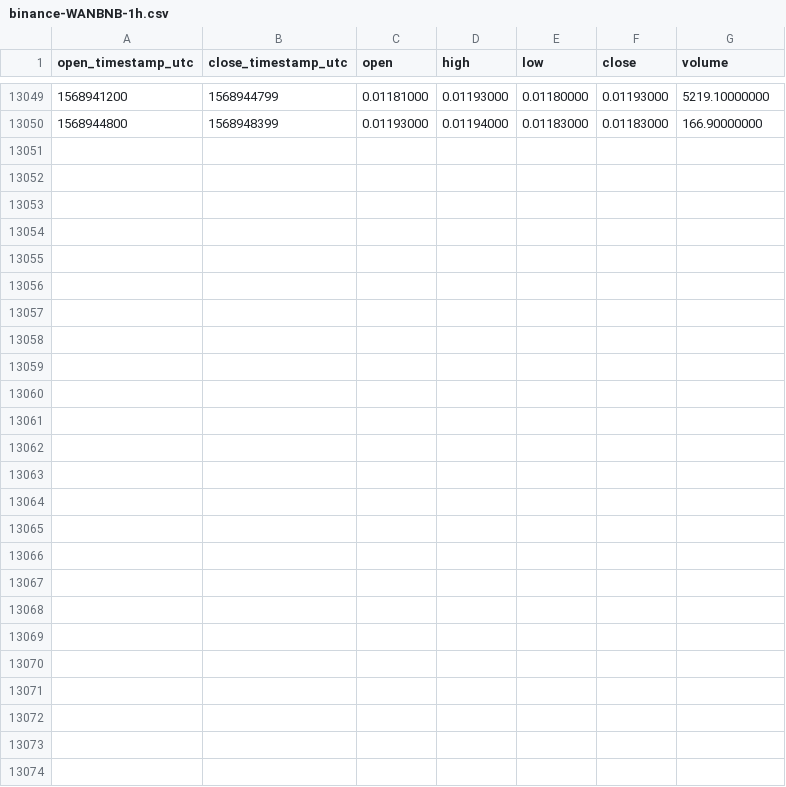
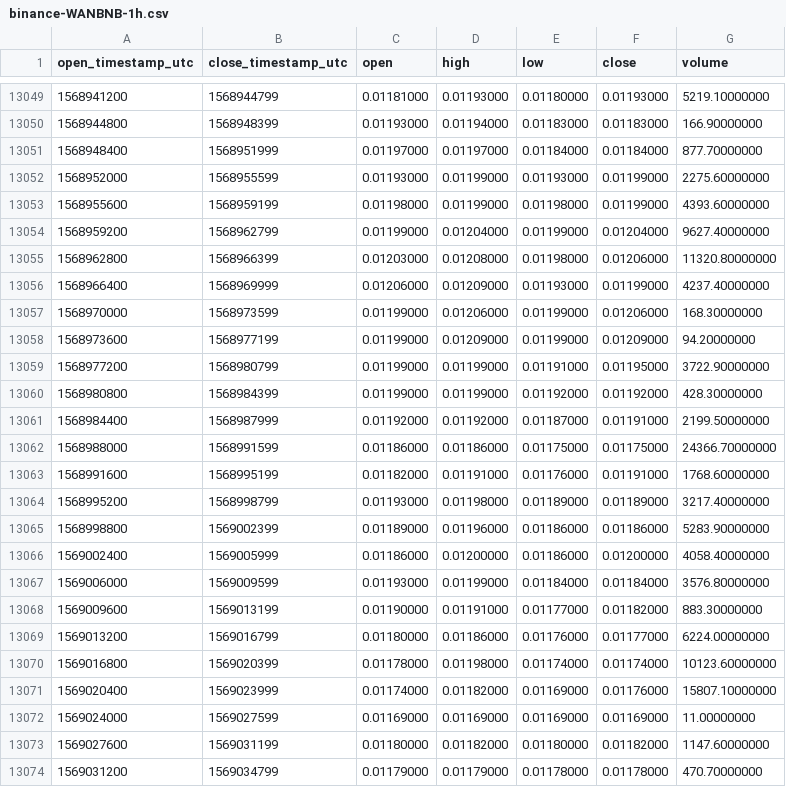
Before and after one commit to cryptobigbro/binance-WANBNB, a CSV file: binance-WANBNB-1h.csv, drawn as a sheet; only a part is shown, gaps mark what is left out; the diff names each change by its address in the sheet, - before the commit and + after, or states it on an @@ line.

Commit message:
Update OHLCV data.

```diff
--- a/binance-WANBNB-1h.csv
+++ b/binance-WANBNB-1h.csv
+row 13051: 1568948400 | 1568951999 | 0.01197000 | 0.01197000 | 0.01184000 | 0.01184000 | 877.70000000
+row 13052: 1568952000 | 1568955599 | 0.01193000 | 0.01199000 | 0.01193000 | 0.01199000 | 2275.60000000
+row 13053: 1568955600 | 1568959199 | 0.01198000 | 0.01199000 | 0.01198000 | 0.01199000 | 4393.60000000
+row 13054: 1568959200 | 1568962799 | 0.01199000 | 0.01204000 | 0.01199000 | 0.01204000 | 9627.40000000
+row 13055: 1568962800 | 1568966399 | 0.01203000 | 0.01208000 | 0.01198000 | 0.01206000 | 11320.80000000
+row 13056: 1568966400 | 1568969999 | 0.01206000 | 0.01209000 | 0.01193000 | 0.01199000 | 4237.40000000
+row 13057: 1568970000 | 1568973599 | 0.01199000 | 0.01206000 | 0.01199000 | 0.01206000 | 168.30000000
+row 13058: 1568973600 | 1568977199 | 0.01199000 | 0.01209000 | 0.01199000 | 0.01209000 | 94.20000000
+row 13059: 1568977200 | 1568980799 | 0.01199000 | 0.01199000 | 0.01191000 | 0.01195000 | 3722.90000000
+row 13060: 1568980800 | 1568984399 | 0.01199000 | 0.01199000 | 0.01192000 | 0.01192000 | 428.30000000
+row 13061: 1568984400 | 1568987999 | 0.01192000 | 0.01192000 | 0.01187000 | 0.01191000 | 2199.50000000
+row 13062: 1568988000 | 1568991599 | 0.01186000 | 0.01186000 | 0.01175000 | 0.01175000 | 24366.70000000
+row 13063: 1568991600 | 1568995199 | 0.01182000 | 0.01191000 | 0.01176000 | 0.01191000 | 1768.60000000
+row 13064: 1568995200 | 1568998799 | 0.01193000 | 0.01198000 | 0.01189000 | 0.01189000 | 3217.40000000
+row 13065: 1568998800 | 1569002399 | 0.01189000 | 0.01196000 | 0.01186000 | 0.01186000 | 5283.90000000
+row 13066: 1569002400 | 1569005999 | 0.01186000 | 0.01200000 | 0.01186000 | 0.01200000 | 4058.40000000
+row 13067: 1569006000 | 1569009599 | 0.01193000 | 0.01199000 | 0.01184000 | 0.01184000 | 3576.80000000
+row 13068: 1569009600 | 1569013199 | 0.01190000 | 0.01191000 | 0.01177000 | 0.01182000 | 883.30000000
+row 13069: 1569013200 | 1569016799 | 0.01180000 | 0.01186000 | 0.01176000 | 0.01177000 | 6224.00000000
+row 13070: 1569016800 | 1569020399 | 0.01178000 | 0.01198000 | 0.01174000 | 0.01174000 | 10123.60000000
+row 13071: 1569020400 | 1569023999 | 0.01174000 | 0.01182000 | 0.01169000 | 0.01176000 | 15807.10000000
+row 13072: 1569024000 | 1569027599 | 0.01169000 | 0.01169000 | 0.01169000 | 0.01169000 | 11.00000000
+row 13073: 1569027600 | 1569031199 | 0.01180000 | 0.01182000 | 0.01180000 | 0.01182000 | 1147.60000000
+row 13074: 1569031200 | 1569034799 | 0.01179000 | 0.01179000 | 0.01178000 | 0.01178000 | 470.70000000
```
Also changed, not shown: binance-WANBNB-1d.csv.
